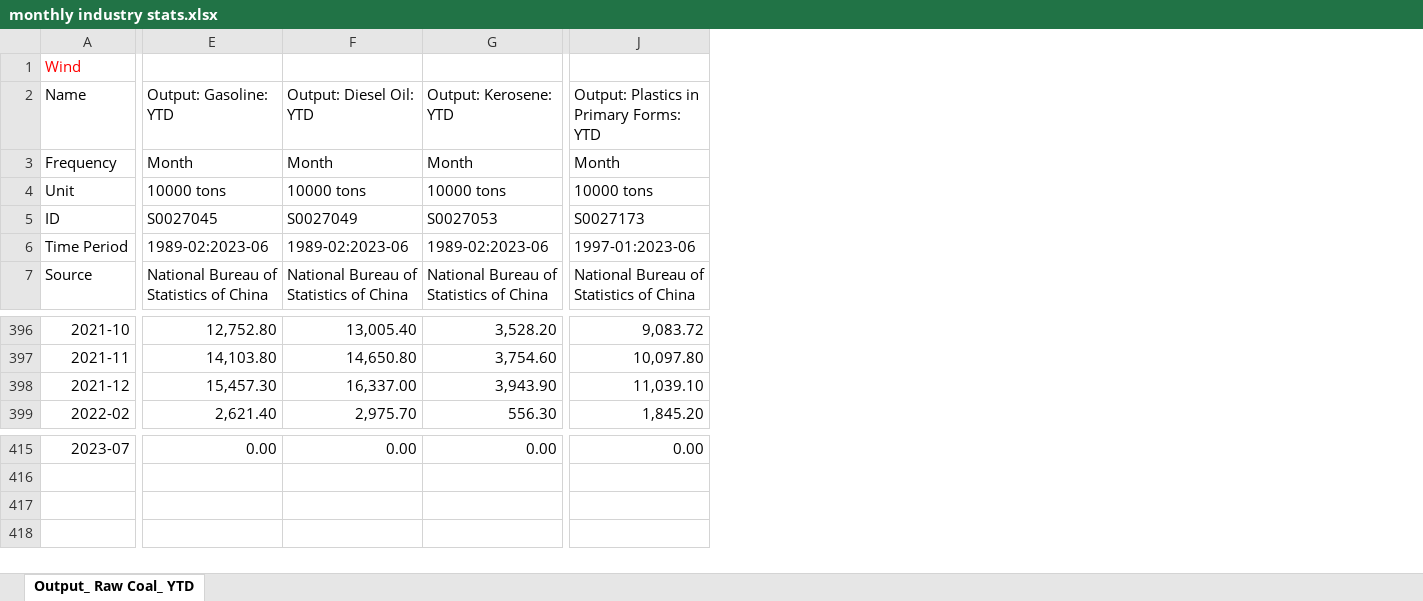
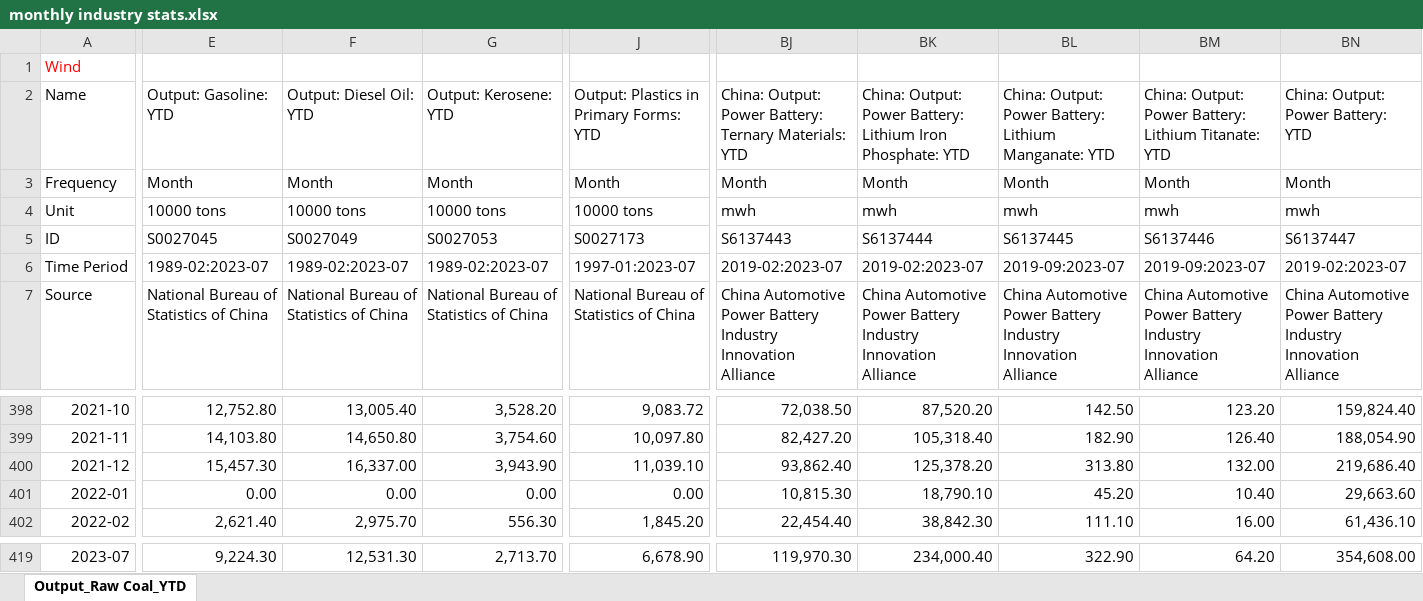
Before and after one commit to energyandcleanair/china_co2, an Excel workbook: data/monthly industry stats.xlsx, sheet Output_Raw Coal_YTD, drawn as a sheet; only a part is shown, gaps mark what is left out; values as stored, in another font and other column widths than the file's, no borders; addresses are those after the commit; rows hold the shown columns only; the diff covers the shown part only; the diff names each change by its address in the sheet, - before the commit and + after, or states it on an @@ line.

Commit message:
Add new plots: battery output and fossil fuel imports.

```diff
--- a/data/monthly industry stats.xlsx (sheet Output_Raw Coal_YTD)
+++ b/data/monthly industry stats.xlsx (sheet Output_Raw Coal_YTD)
-sheet tab: Output_ Raw Coal_ YTD
+sheet tab: Output_Raw Coal_YTD
+column BJ, rows 2-7: China: Output: Power Battery: Ternary Materials: YTD | Month | mwh | S6137443 | 2019-02:2023-07 | China Automotive Power Battery Industry Innovation Alliance; rows 398-400: 72,038.50 | 82,427.20 | 93,862.40; row 402: 22,454.40; row 419: 119,970.30
+column BK, rows 2-7: China: Output: Power Battery: Lithium Iron Phosphate: YTD | Month | mwh | S6137444 | 2019-02:2023-07 | China Automotive Power Battery Industry Innovation Alliance; rows 398-400: 87,520.20 | 105,318.40 | 125,378.20; row 402: 38,842.30; row 419: 234,000.40
+column BL, rows 2-7: China: Output: Power Battery: Lithium Manganate: YTD | Month | mwh | S6137445 | 2019-09:2023-07 | China Automotive Power Battery Industry Innovation Alliance; rows 398-400: 142.50 | 182.90 | 313.80; row 402: 111.10; row 419: 322.90
+column BM, rows 2-7: China: Output: Power Battery: Lithium Titanate: YTD | Month | mwh | S6137446 | 2019-09:2023-07 | China Automotive Power Battery Industry Innovation Alliance; rows 398-400: 123.20 | 126.40 | 132.00; row 402: 16.00; row 419: 64.20
+column BN, rows 2-7: China: Output: Power Battery: YTD | Month | mwh | S6137447 | 2019-02:2023-07 | China Automotive Power Battery Industry Innovation Alliance; rows 398-400: 159,824.40 | 188,054.90 | 219,686.40; row 402: 61,436.10; row 419: 354,608.00
-E6 (Output: Gasoline: YTD): 1989-02:2023-06
+E6 (Output: Gasoline: YTD): 1989-02:2023-07
-F6 (Output: Diesel Oil: YTD): 1989-02:2023-06
+F6 (Output: Diesel Oil: YTD): 1989-02:2023-07
-G6 (Output: Kerosene: YTD): 1989-02:2023-06
+G6 (Output: Kerosene: YTD): 1989-02:2023-07
-J6: 1997-01:2023-06
+J6: 1997-01:2023-07
+row 401: 2022-01 | 0.00 | 0.00 | 0.00 | 0.00 | 10,815.30 | 18,790.10 | 45.20 | 10.40 | 29,663.60
-E419 (Output: Gasoline: YTD): 0.00
+E419 (Output: Gasoline: YTD): 9,224.30
-F419 (Output: Diesel Oil: YTD): 0.00
+F419 (Output: Diesel Oil: YTD): 12,531.30
-G419 (Output: Kerosene: YTD): 0.00
+G419 (Output: Kerosene: YTD): 2,713.70
-J419: 0.00
+J419: 6,678.90
```
Also changed, not shown: 3 added rows and 168 edited cells elsewhere in this sheet, 2 other files.
